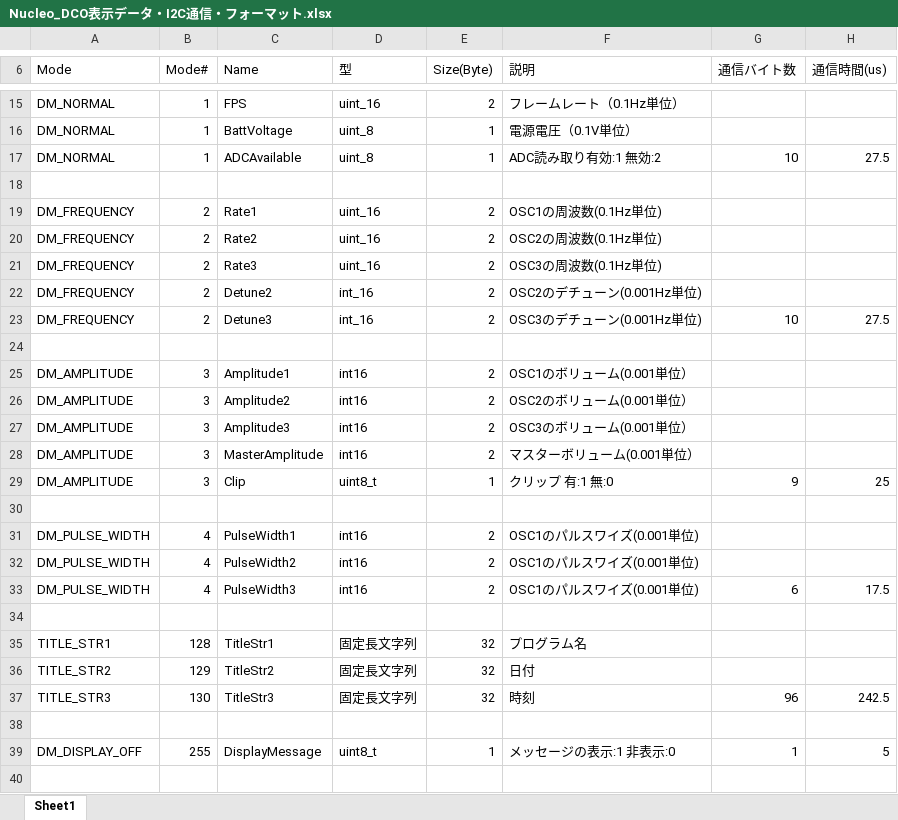
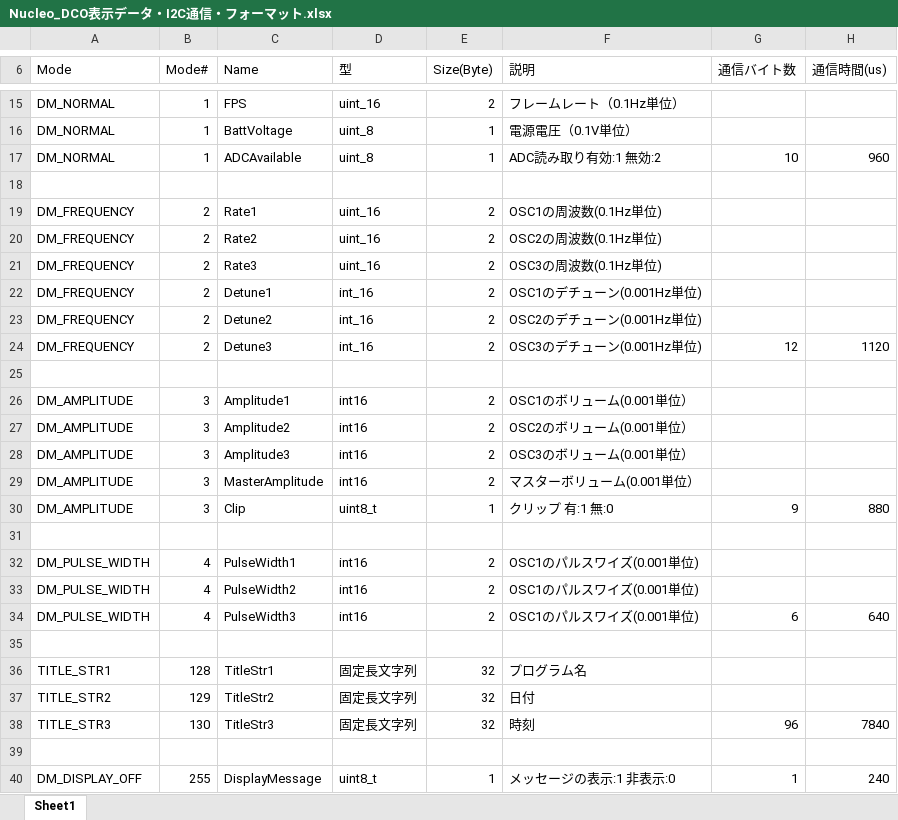
Before and after one commit to ryood/Nucleo_DCO, an Excel workbook: Nucleo_DCO表示データ・I2C通信・フォーマット.xlsx, sheet Sheet1, drawn as a sheet; only a part is shown, gaps mark what is left out; values as stored, in another font and other column widths than the file's, no borders; addresses are those after the commit; the diff covers the shown part only; the diff names each change by its address in the sheet, - before the commit and + after, or states it on an @@ line.

Commit message:
Nucleo_DCO_I2C

```diff
--- a/Nucleo_DCO表示データ・I2C通信・フォーマット.xlsx (sheet Sheet1)
+++ b/Nucleo_DCO表示データ・I2C通信・フォーマット.xlsx (sheet Sheet1)
-H17 (通信時間(us)): 27.5
+H17 (通信時間(us)): 960
+row 22: DM_FREQUENCY | 2 | Detune1 | int_16 | 2 | OSC1のデチューン(0.001Hz単位)
-G24 (通信バイト数): 10
+G24 (通信バイト数): 12
-H24 (通信時間(us)): 27.5
+H24 (通信時間(us)): 1120
-H30 (通信時間(us)): 25
+H30 (通信時間(us)): 880
-H34 (通信時間(us)): 17.5
+H34 (通信時間(us)): 640
-H38 (通信時間(us)): 242.5
+H38 (通信時間(us)): 7840
-H40 (通信時間(us)): 5
+H40 (通信時間(us)): 240
```
Also changed, not shown: 2 edited cells elsewhere in this sheet, formulas that keep their value, 4 other files.
